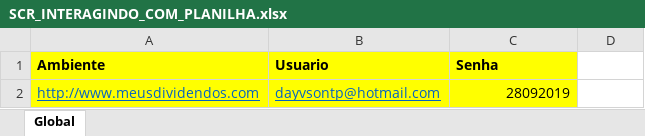
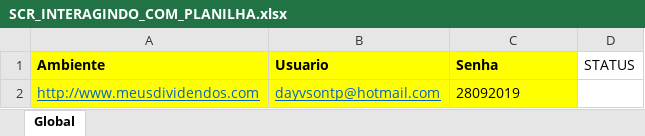
Before and after one commit to Dayvsontp/ExemplosEstruturas, an Excel workbook: resource/inputs/SCR_INTERAGINDO_COM_PLANILHA.xlsx, sheet Global, drawn as a sheet; values as stored, in another font and other column widths than the file's, no borders; the diff names each change by its address in the sheet, - before the commit and + after, or states it on an @@ line.

Commit message:
SCR - Planilha - Ajuste na senha

```diff
--- a/resource/inputs/SCR_INTERAGINDO_COM_PLANILHA.xlsx (sheet Global)
+++ b/resource/inputs/SCR_INTERAGINDO_COM_PLANILHA.xlsx (sheet Global)
-D1: (empty)
+D1: STATUS
-C2 alignment: right
+C2 alignment: left
```
